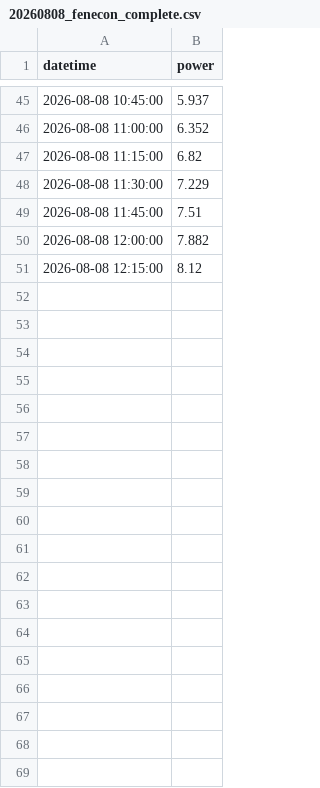
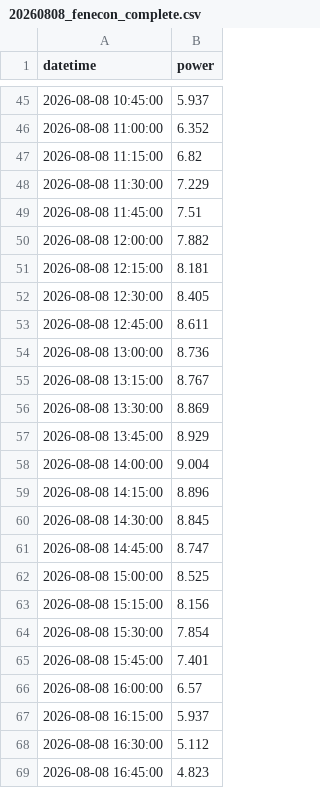
Before and after one commit to supigueni/PV-Forecast, a CSV file: data/20260808_fenecon_complete.csv, drawn as a sheet; only a part is shown, gaps mark what is left out; the diff covers the shown part only.

Commit message:
new data

```diff
--- a/data/20260808_fenecon_complete.csv
+++ b/data/20260808_fenecon_complete.csv
@@ -50,2 +50,20 @@ datetime,power
 2026-08-08 12:00:00,7.882
-2026-08-08 12:15:00,8.12
+2026-08-08 12:15:00,8.181
+2026-08-08 12:30:00,8.405
+2026-08-08 12:45:00,8.611
+2026-08-08 13:00:00,8.736
+2026-08-08 13:15:00,8.767
+2026-08-08 13:30:00,8.869
+2026-08-08 13:45:00,8.929
+2026-08-08 14:00:00,9.004
+2026-08-08 14:15:00,8.896
+2026-08-08 14:30:00,8.845
+2026-08-08 14:45:00,8.747
+2026-08-08 15:00:00,8.525
+2026-08-08 15:15:00,8.156
+2026-08-08 15:30:00,7.854
+2026-08-08 15:45:00,7.401
+2026-08-08 16:00:00,6.57
+2026-08-08 16:15:00,5.937
+2026-08-08 16:30:00,5.112
+2026-08-08 16:45:00,4.823
```
Also changed, not shown: 28 added rows elsewhere in this file, data/20260808_open_meteo_complete.csv, data/20260808_open_meteo_so.csv, 10 other files.
